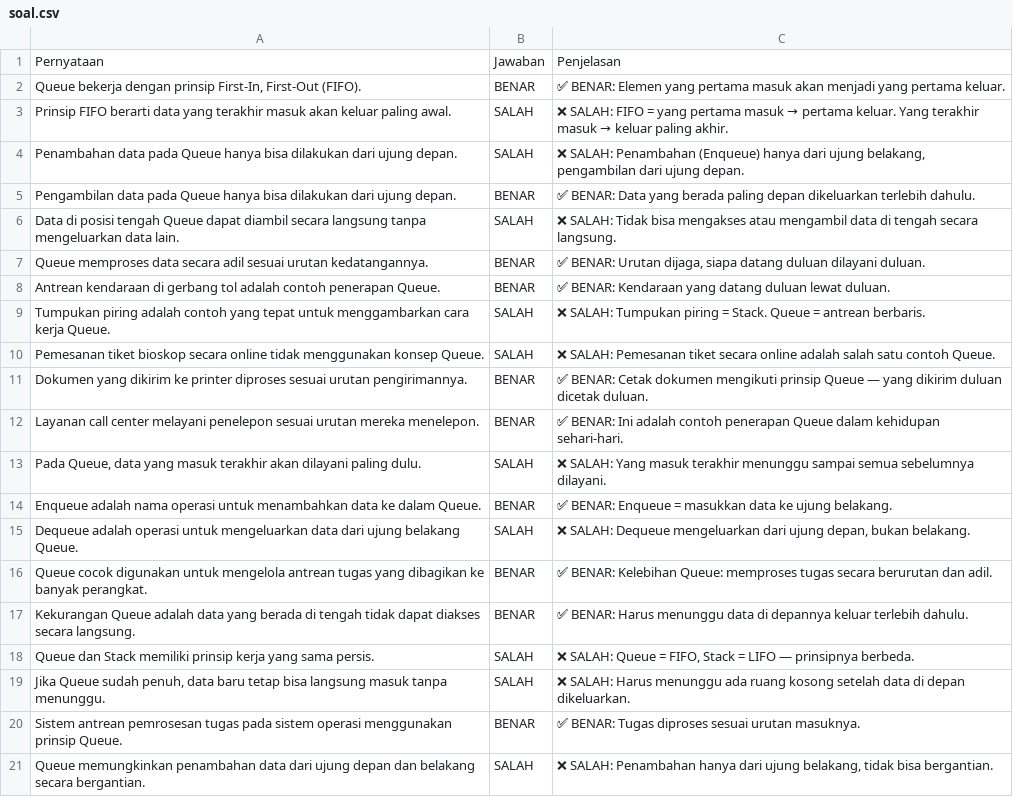
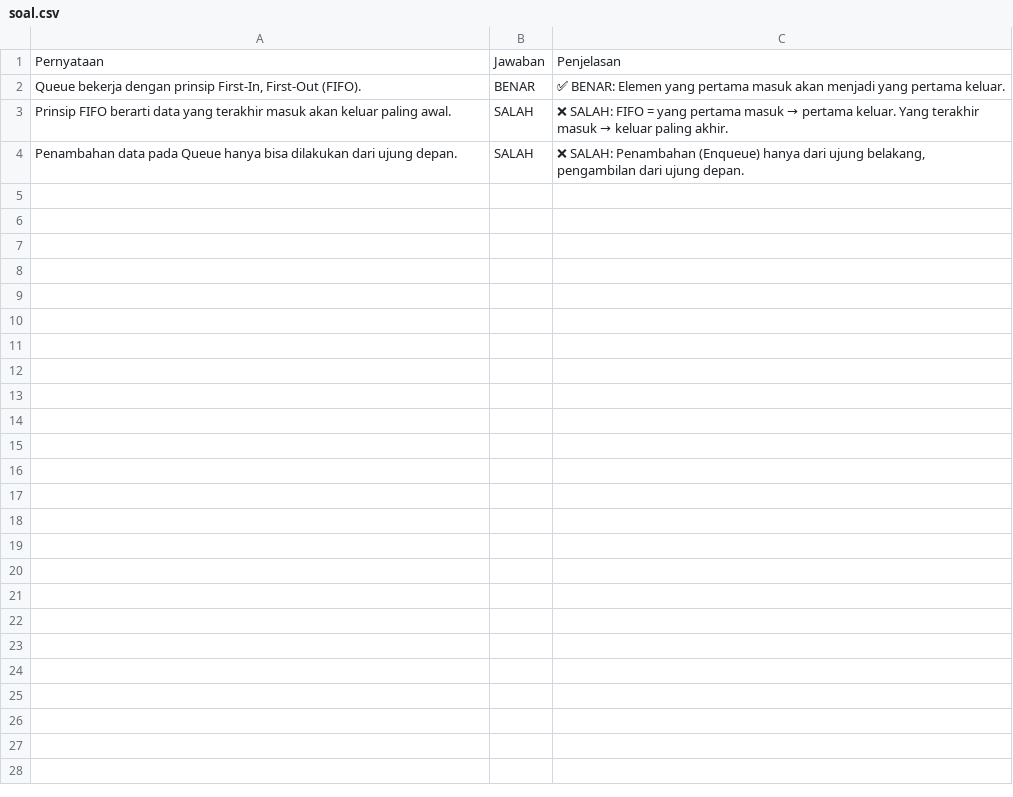
Before and after one commit to hidayatrasyidsyafira/kuis-BenarSalah, a CSV file: soal.csv, drawn as a sheet.

Commit message:
Update soal.csv

```diff
--- a/soal.csv
+++ b/soal.csv
@@ -4,18 +4 @@ Pernyataan,Jawaban,Penjelasan
 "Penambahan data pada Queue hanya bisa dilakukan dari ujung depan.","SALAH","❌ SALAH: Penambahan (Enqueue) hanya dari ujung belakang, pengambilan dari ujung depan."
-"Pengambilan data pada Queue hanya bisa dilakukan dari ujung depan.","BENAR","✅ BENAR: Data yang berada paling depan dikeluarkan terlebih dahulu."
-"Data di posisi tengah Queue dapat diambil secara langsung tanpa mengeluarkan data lain.","SALAH","❌ SALAH: Tidak bisa mengakses atau mengambil data di tengah secara langsung."
-"Queue memproses data secara adil sesuai urutan kedatangannya.","BENAR","✅ BENAR: Urutan dijaga, siapa datang duluan dilayani duluan."
-"Antrean kendaraan di gerbang tol adalah contoh penerapan Queue.","BENAR","✅ BENAR: Kendaraan yang datang duluan lewat duluan."
-"Tumpukan piring adalah contoh yang tepat untuk menggambarkan cara kerja Queue.","SALAH","❌ SALAH: Tumpukan piring = Stack. Queue = antrean berbaris."
-"Pemesanan tiket bioskop secara online tidak menggunakan konsep Queue.","SALAH","❌ SALAH: Pemesanan tiket secara online adalah salah satu contoh Queue."
-"Dokumen yang dikirim ke printer diproses sesuai urutan pengirimannya.","BENAR","✅ BENAR: Cetak dokumen mengikuti prinsip Queue — yang dikirim duluan dicetak duluan."
-"Layanan call center melayani penelepon sesuai urutan mereka menelepon.","BENAR","✅ BENAR: Ini adalah contoh penerapan Queue dalam kehidupan sehari-hari."
-"Pada Queue, data yang masuk terakhir akan dilayani paling dulu.","SALAH","❌ SALAH: Yang masuk terakhir menunggu sampai semua sebelumnya dilayani."
-"Enqueue adalah nama operasi untuk menambahkan data ke dalam Queue.","BENAR","✅ BENAR: Enqueue = masukkan data ke ujung belakang."
-"Dequeue adalah operasi untuk mengeluarkan data dari ujung belakang Queue.","SALAH","❌ SALAH: Dequeue mengeluarkan dari ujung depan, bukan belakang."
-"Queue cocok digunakan untuk mengelola antrean tugas yang dibagikan ke banyak perangkat.","BENAR","✅ BENAR: Kelebihan Queue: memproses tugas secara berurutan dan adil."
-"Kekurangan Queue adalah data yang berada di tengah tidak dapat diakses secara langsung.","BENAR","✅ BENAR: Harus menunggu data di depannya keluar terlebih dahulu."
-"Queue dan Stack memiliki prinsip kerja yang sama persis.","SALAH","❌ SALAH: Queue = FIFO, Stack = LIFO — prinsipnya berbeda."
-"Jika Queue sudah penuh, data baru tetap bisa langsung masuk tanpa menunggu.","SALAH","❌ SALAH: Harus menunggu ada ruang kosong setelah data di depan dikeluarkan."
-"Sistem antrean pemrosesan tugas pada sistem operasi menggunakan prinsip Queue.","BENAR","✅ BENAR: Tugas diproses sesuai urutan masuknya."
-"Queue memungkinkan penambahan data dari ujung depan dan belakang secara bergantian.","SALAH","❌ SALAH: Penambahan hanya dari ujung belakang, tidak bisa bergantian."
```
